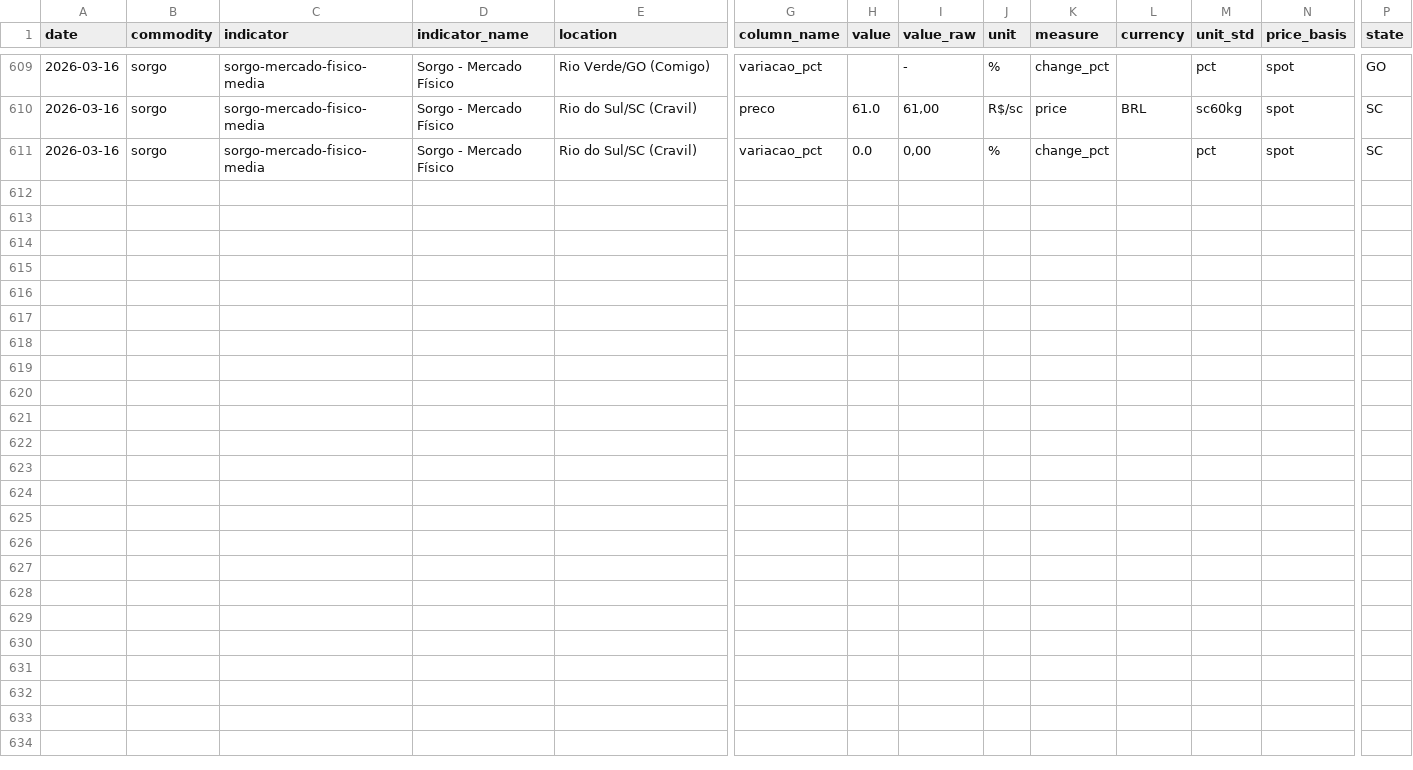
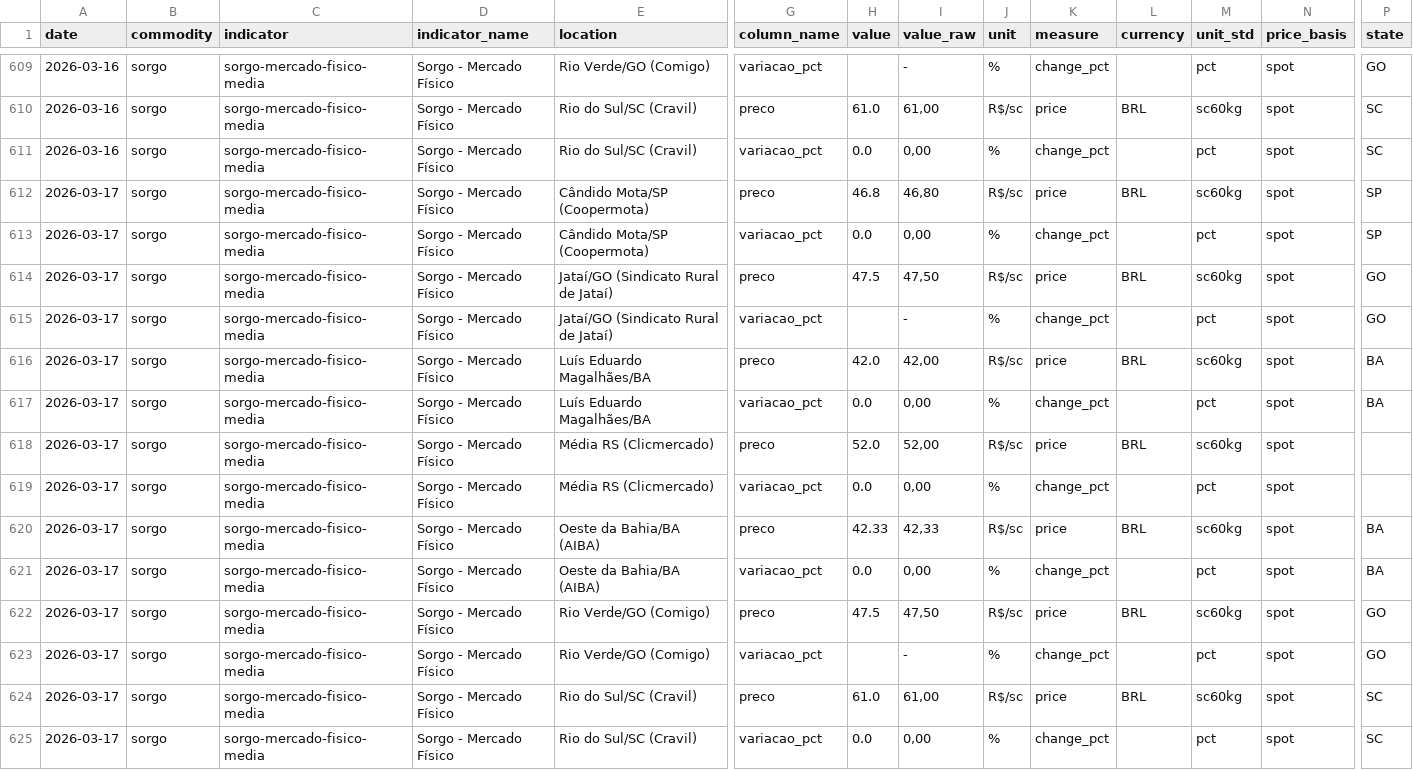
Before and after one commit to FrancyJGLisboa/noticiasagricolas_etl, a CSV file: data/csv/sorgo.csv, drawn as a sheet; only a part is shown, gaps mark what is left out; rows hold the shown columns only; the diff names each change by its address in the sheet, - before the commit and + after, or states it on an @@ line.

```diff
--- a/data/csv/sorgo.csv
+++ b/data/csv/sorgo.csv
+row 612: 2026-03-17 | sorgo | sorgo-mercado-fisico-media | Sorgo - Mercado Físico | Cândido Mota/SP (Coopermota) | preco | 46.8 | 46,80 | R$/sc | price | BRL | sc60kg | spot | SP
+row 613: 2026-03-17 | sorgo | sorgo-mercado-fisico-media | Sorgo - Mercado Físico | Cândido Mota/SP (Coopermota) | variacao_pct | 0.0 | 0,00 | % | change_pct |  | pct | spot | SP
+row 614: 2026-03-17 | sorgo | sorgo-mercado-fisico-media | Sorgo - Mercado Físico | Jataí/GO (Sindicato Rural de Jataí) | preco | 47.5 | 47,50 | R$/sc | price | BRL | sc60kg | spot | GO
+row 615: 2026-03-17 | sorgo | sorgo-mercado-fisico-media | Sorgo - Mercado Físico | Jataí/GO (Sindicato Rural de Jataí) | variacao_pct |  | - | % | change_pct |  | pct | spot | GO
+row 616: 2026-03-17 | sorgo | sorgo-mercado-fisico-media | Sorgo - Mercado Físico | Luís Eduardo Magalhães/BA | preco | 42.0 | 42,00 | R$/sc | price | BRL | sc60kg | spot | BA
+row 617: 2026-03-17 | sorgo | sorgo-mercado-fisico-media | Sorgo - Mercado Físico | Luís Eduardo Magalhães/BA | variacao_pct | 0.0 | 0,00 | % | change_pct |  | pct | spot | BA
+row 618: 2026-03-17 | sorgo | sorgo-mercado-fisico-media | Sorgo - Mercado Físico | Média RS (Clicmercado) | preco | 52.0 | 52,00 | R$/sc | price | BRL | sc60kg | spot
+row 619: 2026-03-17 | sorgo | sorgo-mercado-fisico-media | Sorgo - Mercado Físico | Média RS (Clicmercado) | variacao_pct | 0.0 | 0,00 | % | change_pct |  | pct | spot
+row 620: 2026-03-17 | sorgo | sorgo-mercado-fisico-media | Sorgo - Mercado Físico | Oeste da Bahia/BA (AIBA) | preco | 42.33 | 42,33 | R$/sc | price | BRL | sc60kg | spot | BA
+row 621: 2026-03-17 | sorgo | sorgo-mercado-fisico-media | Sorgo - Mercado Físico | Oeste da Bahia/BA (AIBA) | variacao_pct | 0.0 | 0,00 | % | change_pct |  | pct | spot | BA
+row 622: 2026-03-17 | sorgo | sorgo-mercado-fisico-media | Sorgo - Mercado Físico | Rio Verde/GO (Comigo) | preco | 47.5 | 47,50 | R$/sc | price | BRL | sc60kg | spot | GO
+row 623: 2026-03-17 | sorgo | sorgo-mercado-fisico-media | Sorgo - Mercado Físico | Rio Verde/GO (Comigo) | variacao_pct |  | - | % | change_pct |  | pct | spot | GO
+row 624: 2026-03-17 | sorgo | sorgo-mercado-fisico-media | Sorgo - Mercado Físico | Rio do Sul/SC (Cravil) | preco | 61.0 | 61,00 | R$/sc | price | BRL | sc60kg | spot | SC
+row 625: 2026-03-17 | sorgo | sorgo-mercado-fisico-media | Sorgo - Mercado Físico | Rio do Sul/SC (Cravil) | variacao_pct | 0.0 | 0,00 | % | change_pct |  | pct | spot | SC
```
Also changed, not shown: data/csv/basis-boi-gordo.csv, data/csv/laranja.csv, 21 other files.
